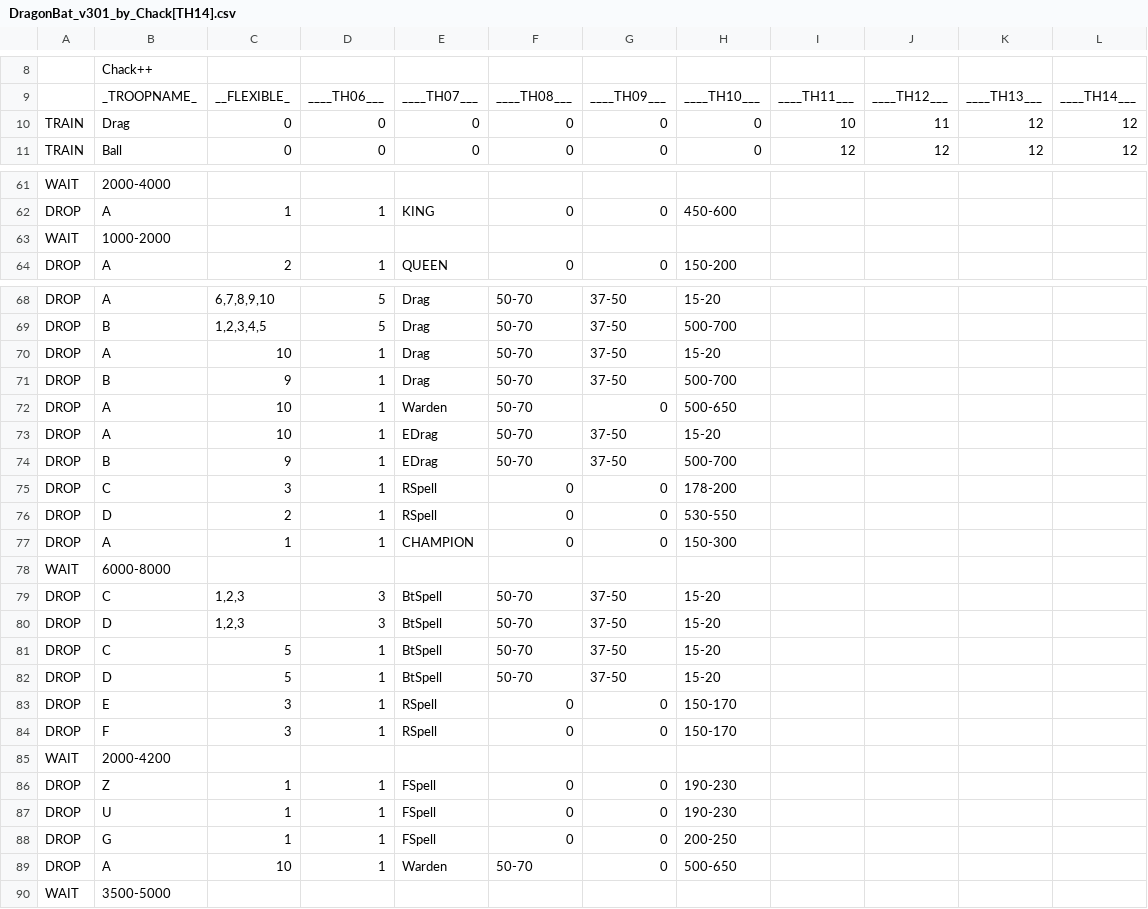
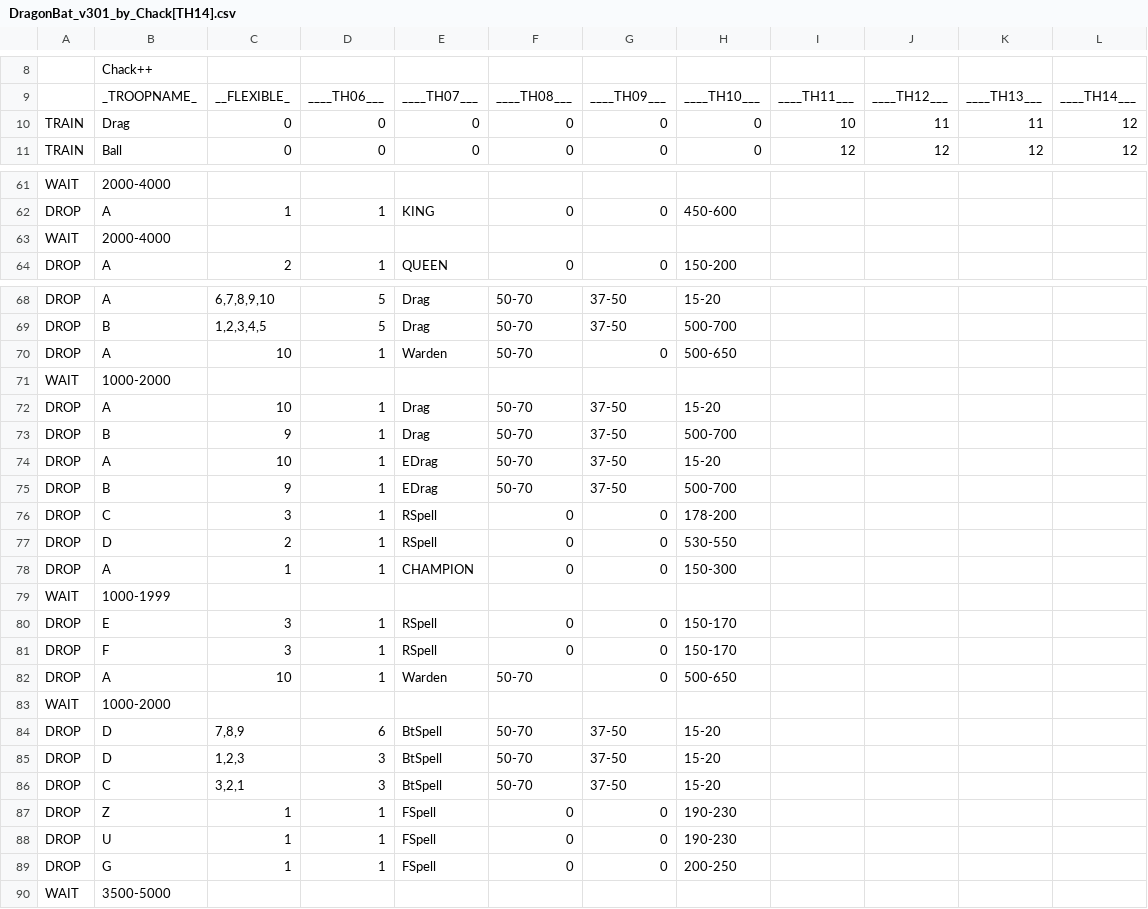
Before and after one commit to ChackBR/MyBot_v7, a CSV file: CSV/Attack/DragonBat_v301_by_Chack[TH14].csv, drawn as a sheet; only a part is shown, gaps mark what is left out; removed rows and columns are numbered as before the commit, all else as after; the diff names each change by its address in the sheet, - before the commit and + after, or states it on an @@ line.

```diff
--- a/CSV/Attack/DragonBat_v301_by_Chack[TH14].csv
+++ b/CSV/Attack/DragonBat_v301_by_Chack[TH14].csv
-K10: 12
+K10: 11
+row 63: WAIT | 2000-4000
@@ row 72 moved to row 70: DROP @@
@@ row 63 moved to row 71: WAIT @@
-B79: 6000-8000
+B79: 1000-1999
-row 79: DROP | C | 1,2,3 | 3 | BtSpell | 50-70 | 37-50 | 15-20
-row 81: DROP | C | 5 | 1 | BtSpell | 50-70 | 37-50 | 15-20
-row 82: DROP | D | 5 | 1 | BtSpell | 50-70 | 37-50 | 15-20
@@ row 89 moved to row 82: DROP @@
-B83: 2000-4200
+B83: 1000-2000
+row 84: DROP | D | 7,8,9 | 6 | BtSpell | 50-70 | 37-50 | 15-20
@@ row 80 moved to row 85: DROP @@
+row 86: DROP | C | 3,2,1 | 3 | BtSpell | 50-70 | 37-50 | 15-20
```
Also changed, not shown: 2 other files.
